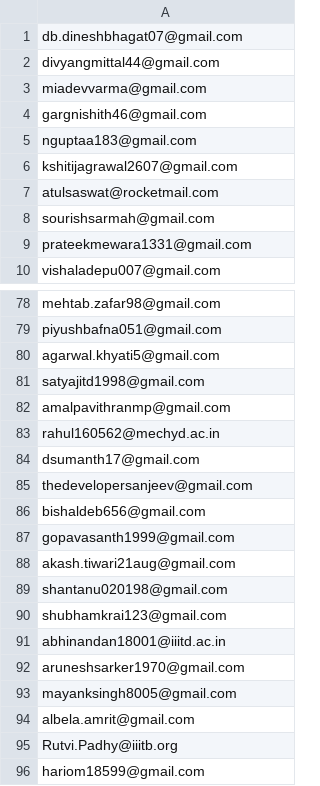
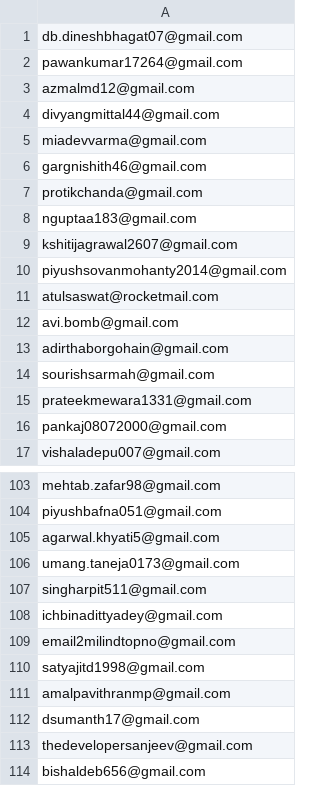
Before and after one commit to kossiitkgp/kwoc-2018, a CSV file: kwoc/mail_ids.csv, drawn as a sheet; only a part is shown, gaps mark what is left out; the shorter side is filled out with more unchanged rows; removed rows and columns are numbered as before the commit, all else as after; the diff covers the shown part only; the diff names each change by its address in the sheet, - before the commit and + after, or states it on an @@ line.

Commit message:
Update mail-ids list

```diff
--- a/kwoc/mail_ids.csv
+++ b/kwoc/mail_ids.csv
+row 2: pawankumar17264@gmail.com
+row 3: azmalmd12@gmail.com
+row 7: protikchanda@gmail.com
+row 10: piyushsovanmohanty2014@gmail.com
+row 12: avi.bomb@gmail.com
+row 13: adirthaborgohain@gmail.com
+row 16: pankaj08072000@gmail.com
+row 106: umang.taneja0173@gmail.com
+row 107: singharpit511@gmail.com
+row 108: ichbinadittyadey@gmail.com
+row 109: email2milindtopno@gmail.com
-row 83: rahul160562@mechyd.ac.in
```
Also changed, not shown: 37 added rows and 1 edited cell elsewhere in this file, 1 other file.
